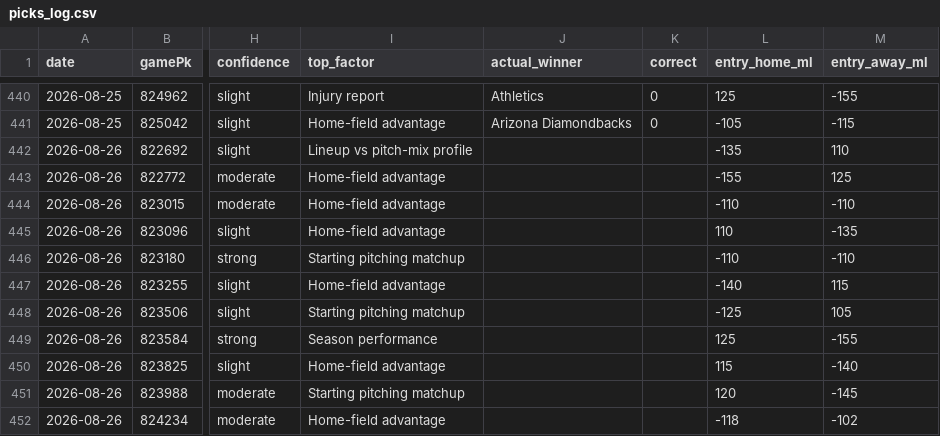
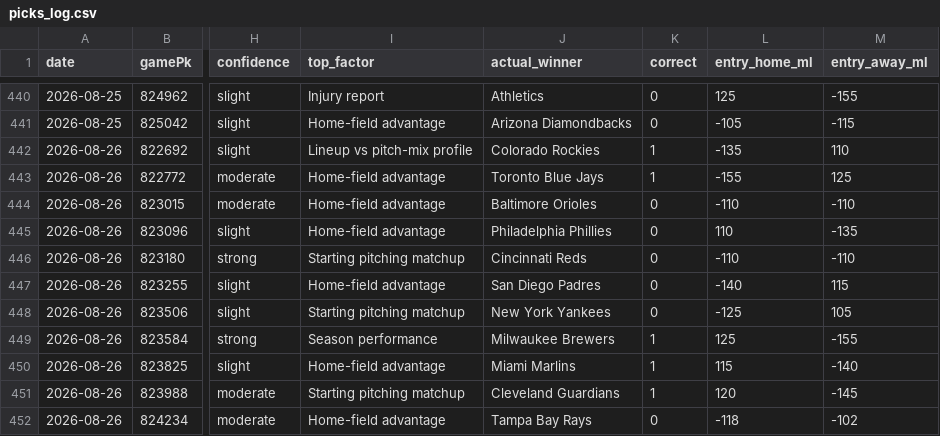
Before and after one commit to Holy23-pledge/mob-predictor, a CSV file: picks_log.csv, drawn as a sheet; only a part is shown, gaps mark what is left out; the diff covers the shown part only; the diff names each change by its address in the sheet, - before the commit and + after, or states it on an @@ line.

Commit message:
Daily picks 2026-08-27

```diff
--- a/picks_log.csv
+++ b/picks_log.csv
-J442 (actual_winner): (empty)
+J442 (actual_winner): Colorado Rockies
-K442:K443 (correct): (empty)
+K442:K443 (correct): 1
-J443 (actual_winner): (empty)
+J443 (actual_winner): Toronto Blue Jays
-J444 (actual_winner): (empty)
+J444 (actual_winner): Baltimore Orioles
-K444:K448 (correct): (empty)
+K444:K448 (correct): 0
-J445 (actual_winner): (empty)
+J445 (actual_winner): Philadelphia Phillies
-J446 (actual_winner): (empty)
+J446 (actual_winner): Cincinnati Reds
-J447 (actual_winner): (empty)
+J447 (actual_winner): San Diego Padres
-J448 (actual_winner): (empty)
+J448 (actual_winner): New York Yankees
-J449 (actual_winner): (empty)
+J449 (actual_winner): Milwaukee Brewers
-K449:K451 (correct): (empty)
+K449:K451 (correct): 1
-J450 (actual_winner): (empty)
+J450 (actual_winner): Miami Marlins
-J451 (actual_winner): (empty)
+J451 (actual_winner): Cleveland Guardians
-J452 (actual_winner): (empty)
+J452 (actual_winner): Tampa Bay Rays
-K452 (correct): (empty)
+K452 (correct): 0
```
Also changed, not shown: 7 added rows and 8 edited cells elsewhere in this file, 9 other files.
